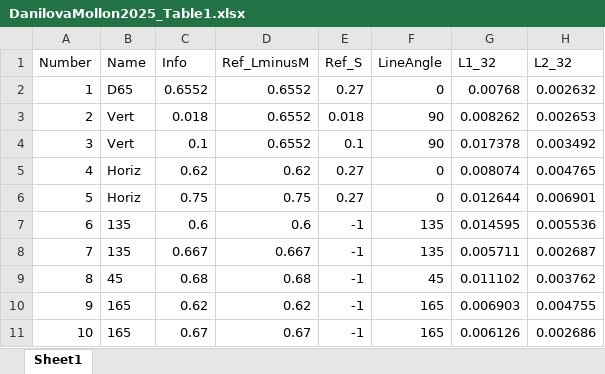
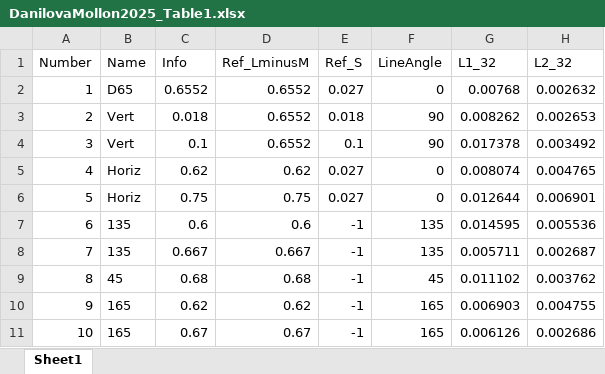
Before and after one commit to BrainardLab/ColorEllipsoids, an Excel workbook: ColorSpace_transformation/MacLeodBoyntonMollonScaling/DanilovaMollon2025_Table1.xlsx, sheet Sheet1, drawn as a sheet; only a part is shown; values as stored, in another font and other column widths than the file's, no borders; the diff names each change by its address in the sheet, - before the commit and + after, or states it on an @@ line.

```diff
--- a/ColorSpace_transformation/MacLeodBoyntonMollonScaling/DanilovaMollon2025_Table1.xlsx (sheet Sheet1)
+++ b/ColorSpace_transformation/MacLeodBoyntonMollonScaling/DanilovaMollon2025_Table1.xlsx (sheet Sheet1)
-E2 (Ref_S): 0.27
+E2 (Ref_S): 0.027
-E5:E6 (Ref_S): 0.27
+E5:E6 (Ref_S): 0.027
```
Also changed, not shown: 6 other files.
